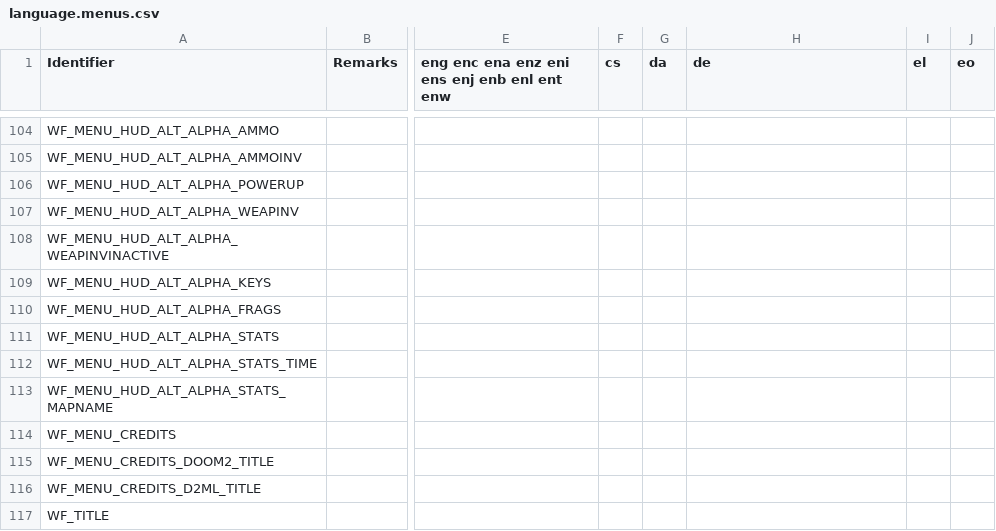
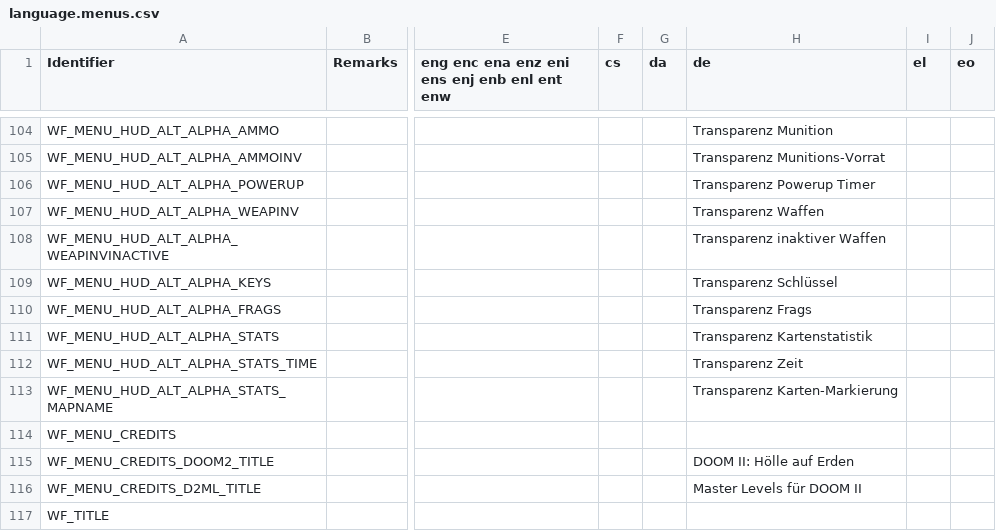
Before and after one commit to Owlet7/wadfusion, a CSV file: res/language.menus.csv, drawn as a sheet; only a part is shown, gaps mark what is left out; the diff covers the shown part only; the diff names each change by its address in the sheet, - before the commit and + after, or states it on an @@ line.

```diff
--- a/res/language.menus.csv
+++ b/res/language.menus.csv
-H104 (de): (empty)
+H104 (de): Transparenz Munition
-H105 (de): (empty)
+H105 (de): Transparenz Munitions-Vorrat
-H106 (de): (empty)
+H106 (de): Transparenz Powerup Timer
-H107 (de): (empty)
+H107 (de): Transparenz Waffen
-H108 (de): (empty)
+H108 (de): Transparenz inaktiver Waffen
-H109 (de): (empty)
+H109 (de): Transparenz Schlüssel
-H110 (de): (empty)
+H110 (de): Transparenz Frags
-H111 (de): (empty)
+H111 (de): Transparenz Kartenstatistik
-H112 (de): (empty)
+H112 (de): Transparenz Zeit
-H113 (de): (empty)
+H113 (de): Transparenz Karten-Markierung
-H115 (de): (empty)
+H115 (de): DOOM II: Hölle auf Erden
-H116 (de): (empty)
+H116 (de): Master Levels für DOOM II
```
Also changed, not shown: 42 edited cells elsewhere in this file.
